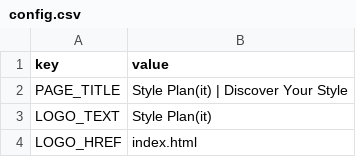
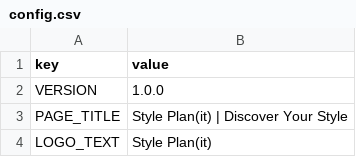
Before and after one commit to deepeshhmehta/styleplanit, a CSV file: configs/config.csv, drawn as a sheet; only a part is shown; the shorter side is filled out with more unchanged rows; the diff names each change by its address in the sheet, - before the commit and + after, or states it on an @@ line.

Commit message:
Optimize for production: SEO, Performance, and Resilience
- Implement version-controlled LocalStorage caching for config and reviews.
- Enable real-time loading for services to ensure data freshness.
- Add SEO meta tags and dynamic update logic for social sharing.
- Centralize settings and IDs in js/config.js for better maintainability.
- Add robust error/empty states for service and review rendering.
- Clean up project by removing obsolete design folders and assets.
- Fix HTML structure and browser compatibility issues (manual fetch timeouts).

```diff
--- a/configs/config.csv
+++ b/configs/config.csv
+row 2: VERSION | 1.0.0
```
Also changed, not shown: 9 other files.
